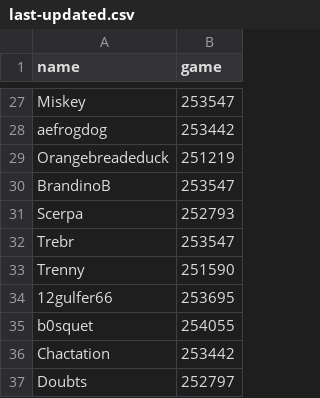
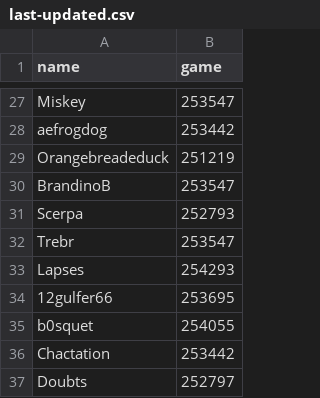
Before and after one commit to nineonefive/CTFTeamStats, a CSV file: last-updated.csv, drawn as a sheet; only a part is shown, gaps mark what is left out.

Commit message:
Updated anni roster

```diff
--- a/last-updated.csv
+++ b/last-updated.csv
@@ -32,3 +32,3 @@ Scerpa,252793
 Trebr,253547
-Trenny,251590
+Lapses,254293
 12gulfer66,253695
```
